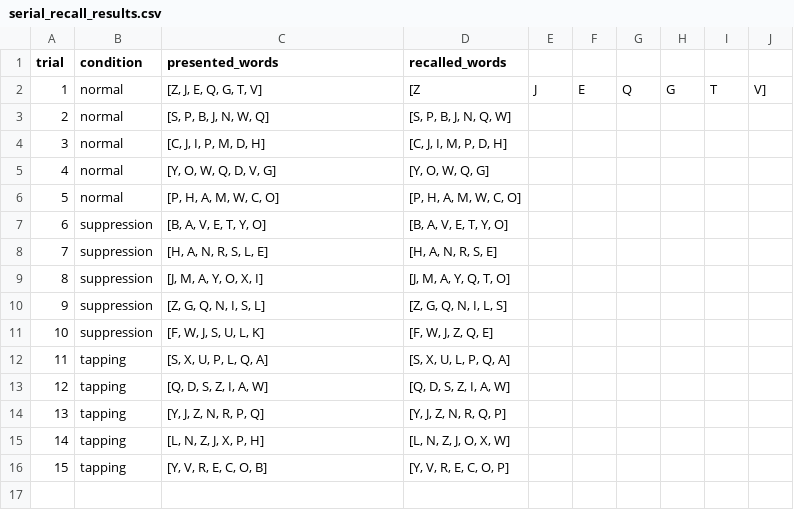
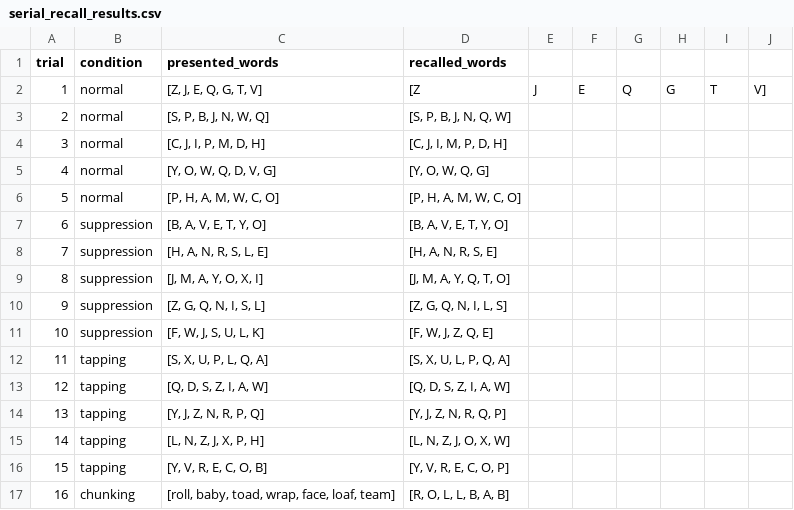
Before and after one commit to OliverJessen/AI-HC-Project1, a CSV file: Experiment_Output/serial_recall_results.csv, drawn as a sheet.

Commit message:
testing chunking

```diff
--- a/Experiment_Output/serial_recall_results.csv
+++ b/Experiment_Output/serial_recall_results.csv
@@ -16 +16,2 @@ trial, condition, presented_words, recalled_words
 15,tapping,"[Y, V, R, E, C, O, B]","[Y, V, R, E, C, O, P]"
+16,chunking,"[roll, baby, toad, wrap, face, loaf, team]","[R, O, L, L, B, A, B]"
```
Also changed, not shown: 2 other files.
